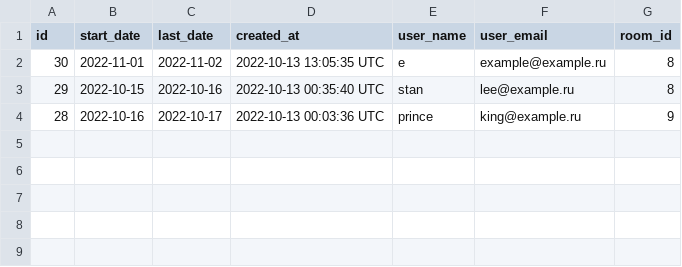
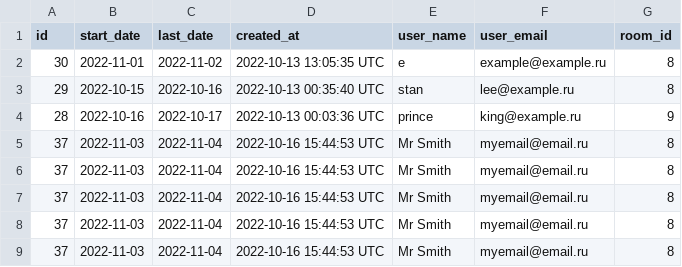
Before and after one commit to Teslagirl69/Hotel, a CSV file: files/bookings.csv, drawn as a sheet.

```diff
--- a/files/bookings.csv
+++ b/files/bookings.csv
@@ -4 +4,6 @@ id,start_date,last_date,created_at,user_name,user_email,room_id
 28,2022-10-16,2022-10-17,2022-10-13 00:03:36 UTC,prince,king@example.ru,9
+37,2022-11-03,2022-11-04,2022-10-16 15:44:53 UTC,Mr Smith,myemail@email.ru,8
+37,2022-11-03,2022-11-04,2022-10-16 15:44:53 UTC,Mr Smith,myemail@email.ru,8
+37,2022-11-03,2022-11-04,2022-10-16 15:44:53 UTC,Mr Smith,myemail@email.ru,8
+37,2022-11-03,2022-11-04,2022-10-16 15:44:53 UTC,Mr Smith,myemail@email.ru,8
+37,2022-11-03,2022-11-04,2022-10-16 15:44:53 UTC,Mr Smith,myemail@email.ru,8
```
Also changed, not shown: 24 other files.
